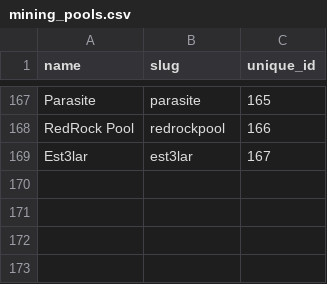
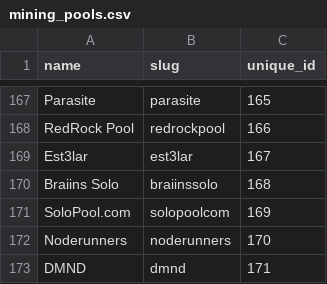
Before and after one commit to trendyiptv-a11y/Bitcoin, a CSV file: data/mining_pools.csv, drawn as a sheet; only a part is shown, gaps mark what is left out.

```diff
--- a/data/mining_pools.csv
+++ b/data/mining_pools.csv
@@ -169 +169,5 @@ RedRock Pool,redrockpool,166
 Est3lar,est3lar,167
+Braiins Solo,braiinssolo,168
+SoloPool.com,solopoolcom,169
+Noderunners,noderunners,170
+DMND,dmnd,171
```
Also changed, not shown: data/j_btc_series.csv, data/mempool_snapshot.csv, 2 other files.
